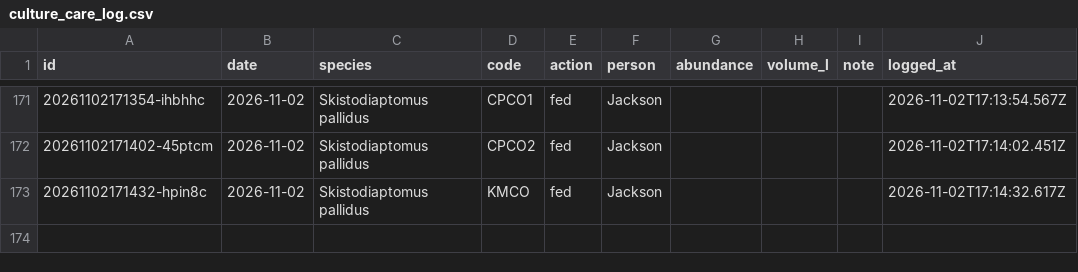
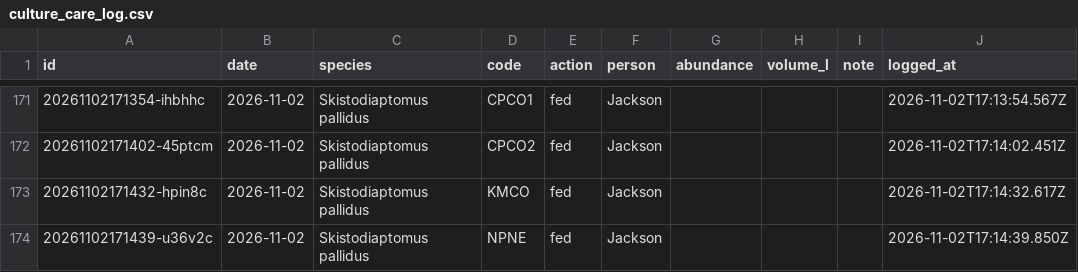
Before and after one commit to ZoopEcoEvo/lab_utilities, a CSV file: culture_details/culture_care_log.csv, drawn as a sheet; only a part is shown, gaps mark what is left out; the diff names each change by its address in the sheet, - before the commit and + after, or states it on an @@ line.

Commit message:
Culture care: fed for NPNE, Skistodiaptomus pallidus (Jackson)

```diff
--- a/culture_details/culture_care_log.csv
+++ b/culture_details/culture_care_log.csv
+row 174: 20261102171439-u36v2c | 2026-11-02 | Skistodiaptomus pallidus | NPNE | fed | Jackson |  |  |  | 2026-11-02T17:14:39.850Z
```
